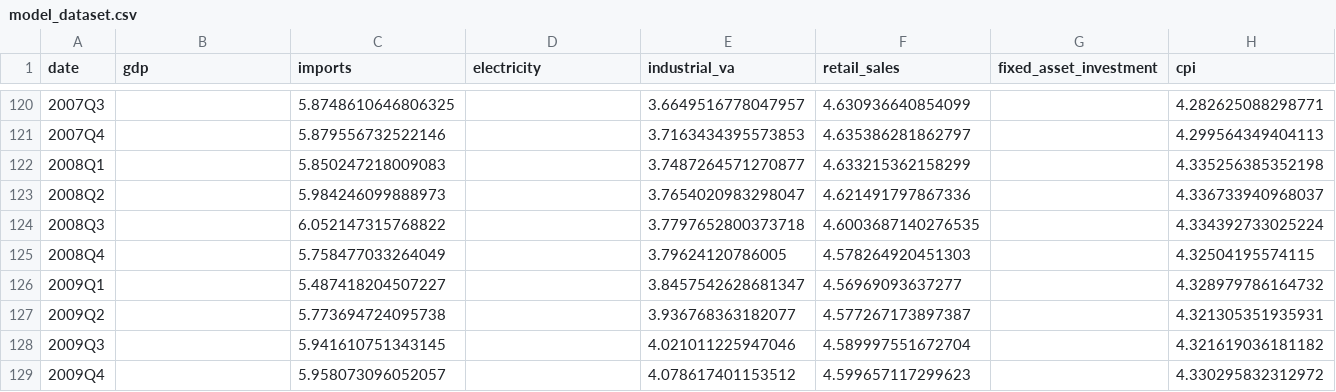
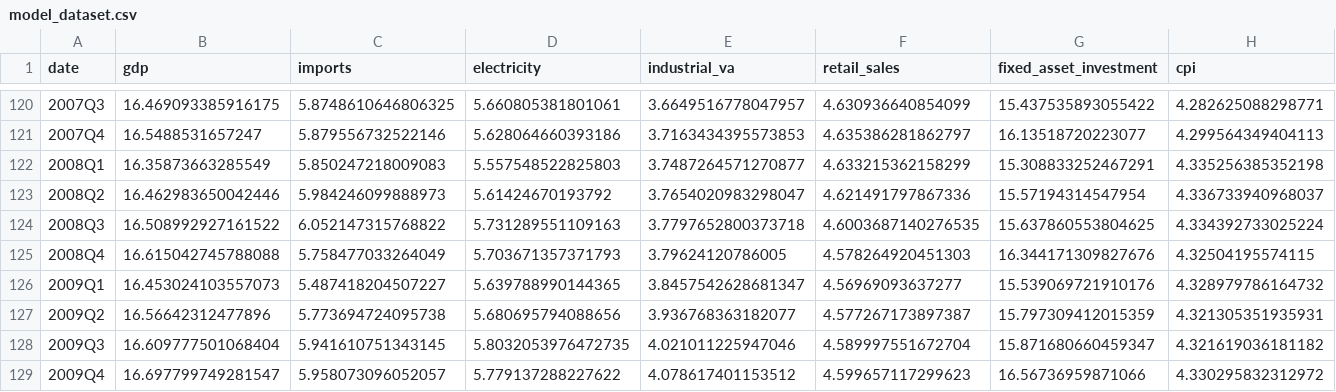
Before and after one commit to jasonzhixinglu/cthc-dashboard, a CSV file: data/processed/model_dataset.csv, drawn as a sheet; only a part is shown, gaps mark what is left out; the diff covers the shown part only.

```diff
--- a/data/processed/model_dataset.csv
+++ b/data/processed/model_dataset.csv
@@ -120,10 +120,10 @@ date,gdp,imports,electricity,industrial_va,retail_sales,fixed_asset_investment,c
-2007Q3,,5.8748610646806325,,3.6649516778047957,4.630936640854099,,4.282625088298771
-2007Q4,,5.879556732522146,,3.7163434395573853,4.635386281862797,,4.299564349404113
-2008Q1,,5.850247218009083,,3.7487264571270877,4.633215362158299,,4.335256385352198
-2008Q2,,5.984246099888973,,3.7654020983298047,4.621491797867336,,4.336733940968037
-2008Q3,,6.052147315768822,,3.7797652800373718,4.6003687140276535,,4.334392733025224
-2008Q4,,5.758477033264049,,3.79624120786005,4.578264920451303,,4.32504195574115
-2009Q1,,5.487418204507227,,3.8457542628681347,4.56969093637277,,4.328979786164732
-2009Q2,,5.773694724095738,,3.936768363182077,4.577267173897387,,4.321305351935931
-2009Q3,,5.941610751343145,,4.021011225947046,4.589997551672704,,4.321619036181182
-2009Q4,,5.958073096052057,,4.078617401153512,4.599657117299623,,4.330295832312972
+2007Q3,16.469093385916175,5.8748610646806325,5.660805381801061,3.6649516778047957,4.630936640854099,15.437535893055422,4.282625088298771
+2007Q4,16.5488531657247,5.879556732522146,5.628064660393186,3.7163434395573853,4.635386281862797,16.13518720223077,4.299564349404113
+2008Q1,16.35873663285549,5.850247218009083,5.557548522825803,3.7487264571270877,4.633215362158299,15.308833252467291,4.335256385352198
+2008Q2,16.462983650042446,5.984246099888973,5.61424670193792,3.7654020983298047,4.621491797867336,15.57194314547954,4.336733940968037
+2008Q3,16.508992927161522,6.052147315768822,5.731289551109163,3.7797652800373718,4.6003687140276535,15.637860553804625,4.334392733025224
+2008Q4,16.615042745788088,5.758477033264049,5.703671357371793,3.79624120786005,4.578264920451303,16.344171309827676,4.32504195574115
+2009Q1,16.453024103557073,5.487418204507227,5.639788990144365,3.8457542628681347,4.56969093637277,15.539069721910176,4.328979786164732
+2009Q2,16.56642312477896,5.773694724095738,5.680695794088656,3.936768363182077,4.577267173897387,15.797309412015359,4.321305351935931
+2009Q3,16.609777501068404,5.941610751343145,5.8032053976472735,4.021011225947046,4.589997551672704,15.871680660459347,4.321619036181182
+2009Q4,16.697799749281547,5.958073096052057,5.779137288227622,4.078617401153512,4.599657117299623,16.56736959871066,4.330295832312972
```
Also changed, not shown: 164 edited cells elsewhere in this file, data/raw/gdp.csv, 7 other files.
